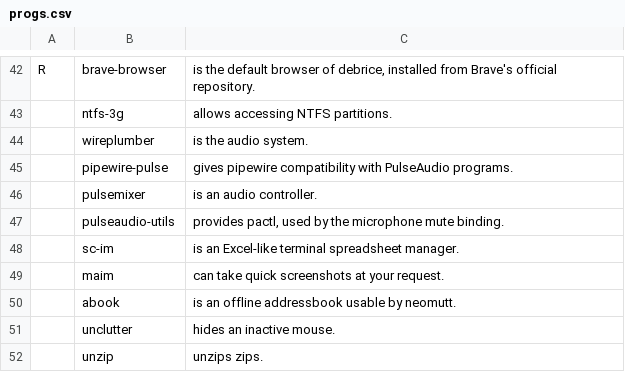
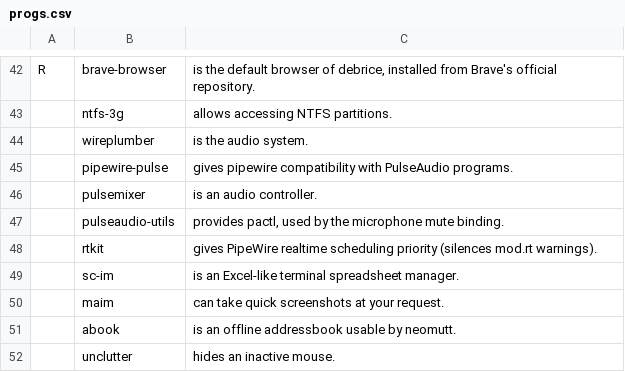
Before and after one commit to TristenN96/debrice, a CSV file: progs.csv, drawn as a sheet; only a part is shown, gaps mark what is left out; the shorter side is filled out with more unchanged rows.

Commit message:
Fix PipeWire activation races, pactl audio path, de-emoji bar, sxbar read timeout
PipeWire (hardware runs #5/#6):
- Write per-user enablement symlinks (~/.config/systemd/user) at install
  in addition to --global enable: global-only enablement left all three
  units inactive at first login (sb-volume hung). Per-user links are what
  the manual `systemctl --user enable --now` fix created; verified in a
  systemd-booted Trixie container to activate all three at first login
  even with /etc/systemd/user wiped.
- Drop the vendored pipewire.conf.d/user-session.conf (and rm stale
  deploys): its context.exec spawned a wireplumber child inside
  pipewire.service WHILE wireplumber.service ran a second instance — two
  session managers wedged the stack at login (wpctl AND pactl hung with
  units "active running").
- Add rtkit (PipeWire-recommended; silences mod.rt warnings).
- e2e: assert per-user links, `systemctl --user is-enabled` for all
  three units, no pipewire/wireplumber launch in deployed session files,
  no deployed pipewire.conf.d, and exactly one enablement link per scope
  per unit.

Audio path is pactl end-to-end: sb-volume replaced (prints "Vol 40%" /
"Muted"), sxwmrc volume binds wpctl -> pactl (mic mute was pactl
already), check-binds maps the vendored dwm wpctl token to pactl.

De-emoji the whole bar: every sb-* module prints short ASCII labels
(nettraf "45MB dn / 1.2MB up", internet "WiFi 73% Eth", forecast
"Rain 20%  Low 5  High 12", moonphase prints the phase name, torrent
letter codes, help "?"); newsup writes "(sync)". sb-moonphase keeps
emoji in case patterns only (wttr.in input matching); cpubars sparkline
blocks stay.

sxbar: build pin moved to lib/sxbar-pin.sh (shared with the Xvfb stage)
and now bounds every freeze shape — modules run under `timeout -k 1 5`,
poll(2) with a 5s timeout precedes the read, single-line read stays. A
module hanging before printing (sb-volume against a wedged PipeWire) can
no longer blank the bar; quoting verified identical to upstream popen.

Docs: DECISIONS.md D34/D35, DIFFERENCES.md, CHANGES-FROM-VOIDRICE.md,
README.md, REVIEW.md updated. Full suite green.

```diff
--- a/progs.csv
+++ b/progs.csv
@@ -47,2 +47,3 @@ R,brave-browser,"is the default browser of debrice, installed from Brave's offic
 ,pulseaudio-utils,"provides pactl, used by the microphone mute binding."
+,rtkit,"gives PipeWire realtime scheduling priority (silences mod.rt warnings)."
 ,sc-im,"is an Excel-like terminal spreadsheet manager."
```
Also changed, not shown: 34 other files.
